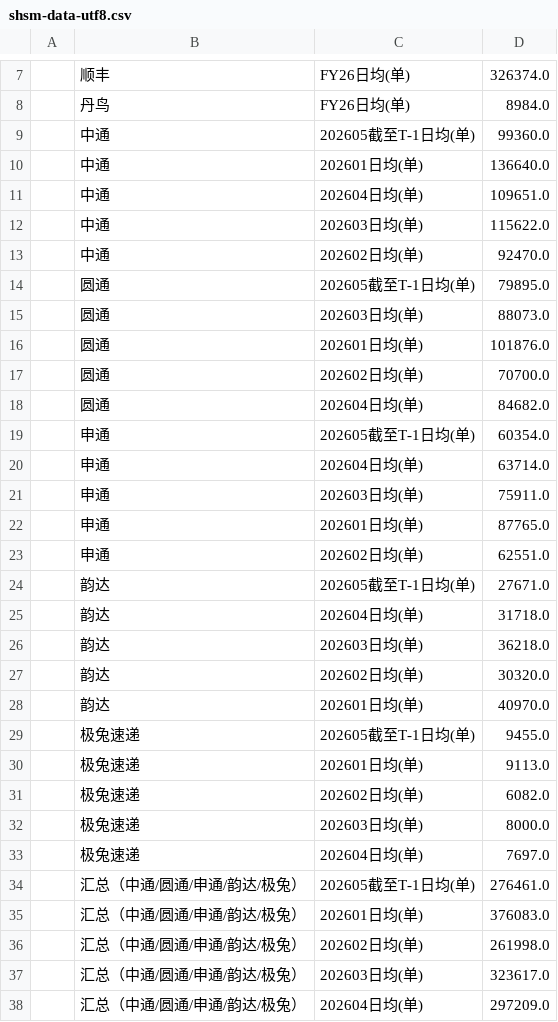
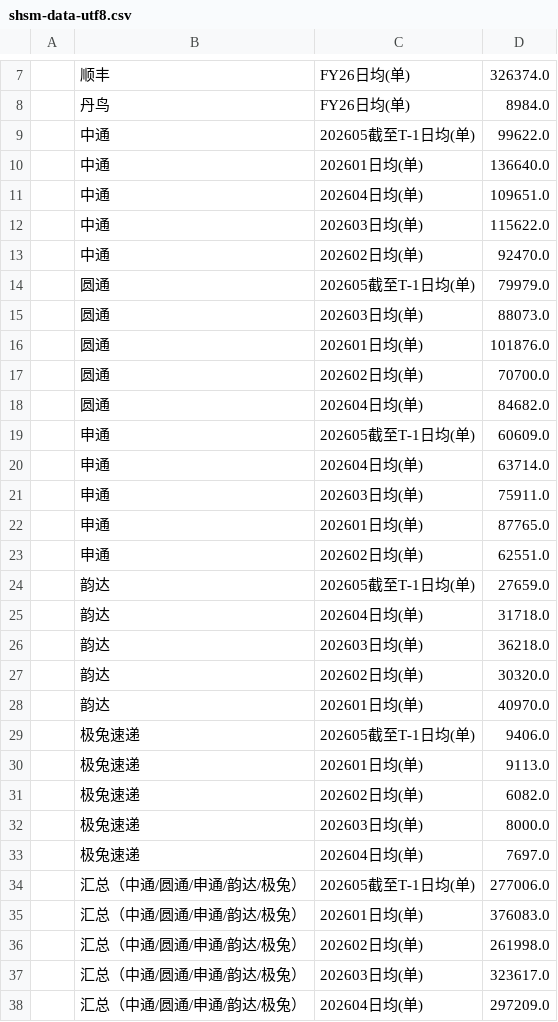
Before and after one commit to ZhangYinkun-ai/business-dashboard, a CSV file: scripts/shsm-data-utf8.csv, drawn as a sheet; only a part is shown, gaps mark what is left out; the diff covers the shown part only.

```diff
--- a/scripts/shsm-data-utf8.csv
+++ b/scripts/shsm-data-utf8.csv
@@ -8,3 +8,3 @@
 | 丹鸟        | FY26日均(单) | 8984.0     |
-| 中通        | 202605截至T-1日均(单) | 99360.0    |
+| 中通        | 202605截至T-1日均(单) | 99622.0    |
 | 中通        | 202601日均(单) | 136640.0   |
@@ -13,3 +13,3 @@
 | 中通        | 202602日均(单) | 92470.0    |
-| 圆通        | 202605截至T-1日均(单) | 79895.0    |
+| 圆通        | 202605截至T-1日均(单) | 79979.0    |
 | 圆通        | 202603日均(单) | 88073.0    |
@@ -18,3 +18,3 @@
 | 圆通        | 202604日均(单) | 84682.0    |
-| 申通        | 202605截至T-1日均(单) | 60354.0    |
+| 申通        | 202605截至T-1日均(单) | 60609.0    |
 | 申通        | 202604日均(单) | 63714.0    |
@@ -23,3 +23,3 @@
 | 申通        | 202602日均(单) | 62551.0    |
-| 韵达        | 202605截至T-1日均(单) | 27671.0    |
+| 韵达        | 202605截至T-1日均(单) | 27659.0    |
 | 韵达        | 202604日均(单) | 31718.0    |
@@ -28,3 +28,3 @@
 | 韵达        | 202601日均(单) | 40970.0    |
-| 极兔速递  | 202605截至T-1日均(单) | 9455.0     |
+| 极兔速递  | 202605截至T-1日均(单) | 9406.0     |
 | 极兔速递  | 202601日均(单) | 9113.0     |
@@ -33,3 +33,3 @@
 | 极兔速递  | 202604日均(单) | 7697.0     |
-| 汇总（中通/圆通/申通/韵达/极兔） | 202605截至T-1日均(单) | 276461.0   |
+| 汇总（中通/圆通/申通/韵达/极兔） | 202605截至T-1日均(单) | 277006.0   |
 | 汇总（中通/圆通/申通/韵达/极兔） | 202601日均(单) | 376083.0   |
```
Also changed, not shown: 18 edited cells elsewhere in this file, scripts/intercept-data-utf8.csv, scripts/merchant-data-utf8.csv, 1 other file.
